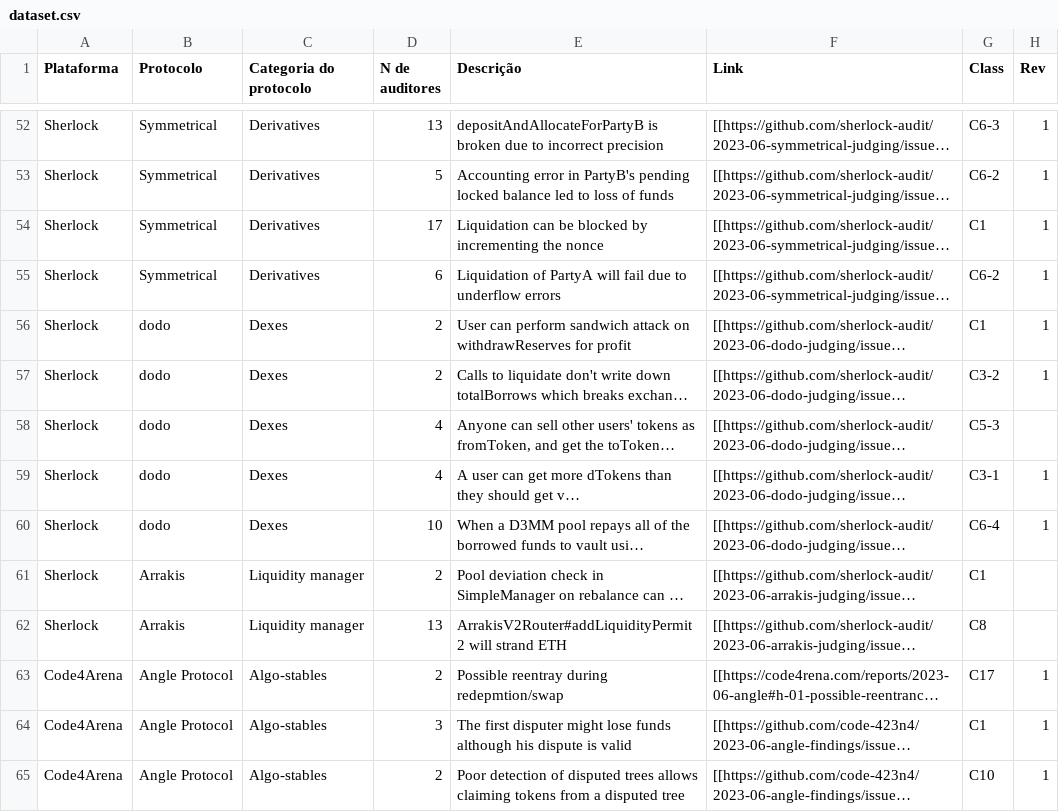
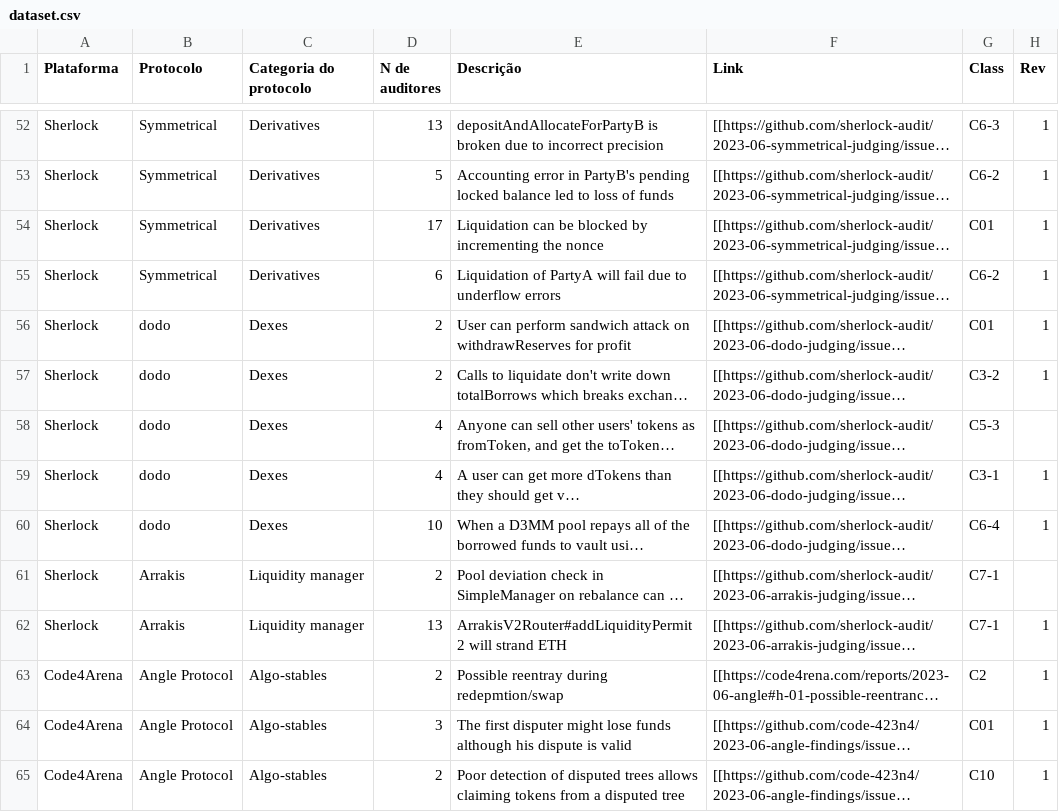
Before and after one commit to anajuliabit/web3-bug-contests-analyze-2023, a CSV file: dataset.csv, drawn as a sheet; only a part is shown, gaps mark what is left out; long unchanged cells end in …; the diff covers the shown part only; the diff names each change by its address in the sheet, - before the commit and + after, or states it on an @@ line.

Commit message:
update dataset

```diff
--- a/dataset.csv
+++ b/dataset.csv
-G54 (Class): C1
+G54 (Class): C01
-G56 (Class): C1
+G56 (Class): C01
-G61 (Class): C1
+G61 (Class): C7-1
-G62 (Class): C8
+G62 (Class): C7-1
-H62 (Rev): (empty)
+H62 (Rev): 1
-G63 (Class): C17
+G63 (Class): C2
-G64 (Class): C1
+G64 (Class): C01
```
Also changed, not shown: 23 edited cells elsewhere in this file, 2 other files.
